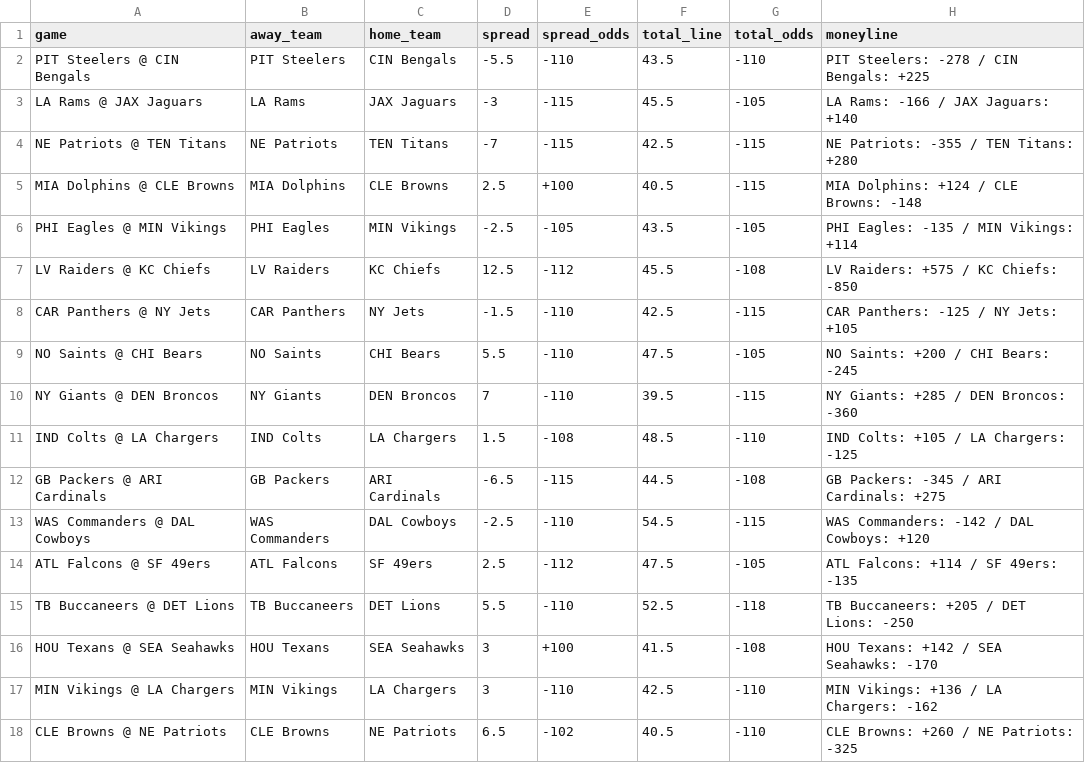
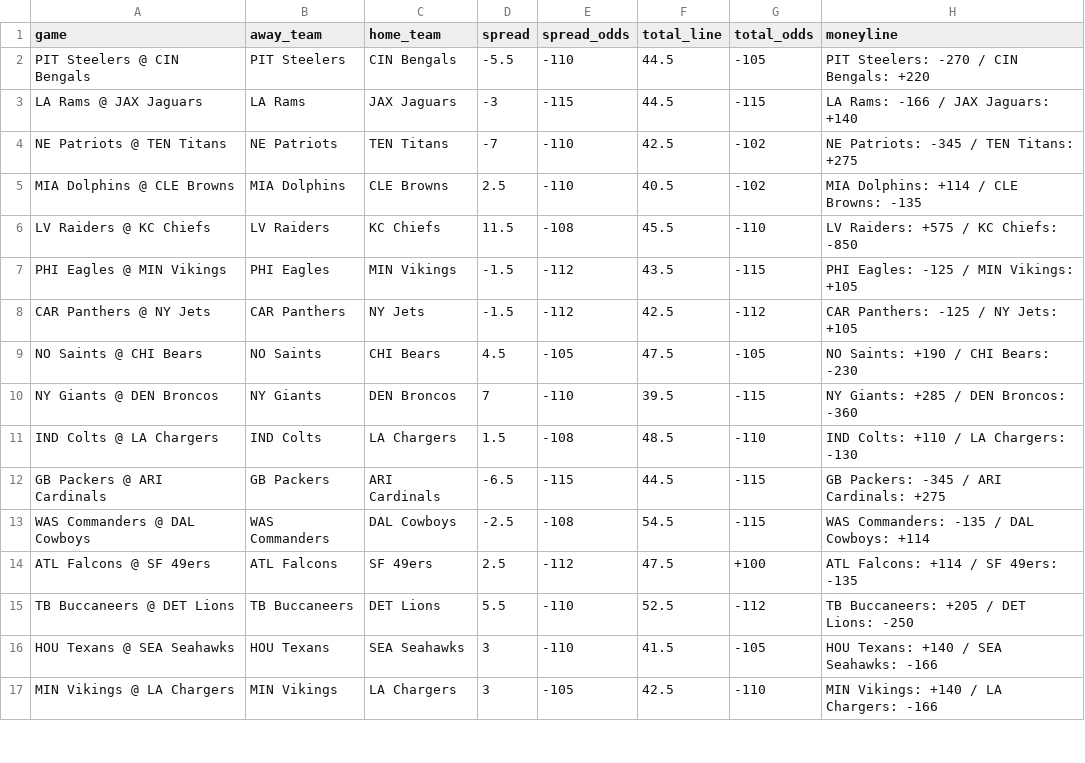
Before and after one commit to atharva-ketkar1/NFL_Game_Predictor, a CSV file: nfl_data/week_7/draftkings_nfl_week_7_game_lines.csv, drawn as a sheet; only a part is shown; the diff covers the shown part only.

```diff
--- a/nfl_data/week_7/draftkings_nfl_week_7_game_lines.csv
+++ b/nfl_data/week_7/draftkings_nfl_week_7_game_lines.csv
@@ -1,18 +1,17 @@
 game,away_team,home_team,spread,spread_odds,total_line,total_odds,moneyline
-PIT Steelers @ CIN Bengals,PIT Steelers,CIN Bengals,-5.5,-110,43.5,-110,PIT Steelers: -278 / CIN Bengals: +225
-LA Rams @ JAX Jaguars,LA Rams,JAX Jaguars,-3,-115,45.5,-105,LA Rams: -166 / JAX Jaguars: +140
-NE Patriots @ TEN Titans,NE Patriots,TEN Titans,-7,-115,42.5,-115,NE Patriots: -355 / TEN Titans: +280
-MIA Dolphins @ CLE Browns,MIA Dolphins,CLE Browns,2.5,+100,40.5,-115,MIA Dolphins: +124 / CLE Browns: -148
-PHI Eagles @ MIN Vikings,PHI Eagles,MIN Vikings,-2.5,-105,43.5,-105,PHI Eagles: -135 / MIN Vikings: +114
-LV Raiders @ KC Chiefs,LV Raiders,KC Chiefs,12.5,-112,45.5,-108,LV Raiders: +575 / KC Chiefs: -850
-CAR Panthers @ NY Jets,CAR Panthers,NY Jets,-1.5,-110,42.5,-115,CAR Panthers: -125 / NY Jets: +105
-NO Saints @ CHI Bears,NO Saints,CHI Bears,5.5,-110,47.5,-105,NO Saints: +200 / CHI Bears: -245
+PIT Steelers @ CIN Bengals,PIT Steelers,CIN Bengals,-5.5,-110,44.5,-105,PIT Steelers: -270 / CIN Bengals: +220
+LA Rams @ JAX Jaguars,LA Rams,JAX Jaguars,-3,-115,44.5,-115,LA Rams: -166 / JAX Jaguars: +140
+NE Patriots @ TEN Titans,NE Patriots,TEN Titans,-7,-110,42.5,-102,NE Patriots: -345 / TEN Titans: +275
+MIA Dolphins @ CLE Browns,MIA Dolphins,CLE Browns,2.5,-110,40.5,-102,MIA Dolphins: +114 / CLE Browns: -135
+LV Raiders @ KC Chiefs,LV Raiders,KC Chiefs,11.5,-108,45.5,-110,LV Raiders: +575 / KC Chiefs: -850
+PHI Eagles @ MIN Vikings,PHI Eagles,MIN Vikings,-1.5,-112,43.5,-115,PHI Eagles: -125 / MIN Vikings: +105
+CAR Panthers @ NY Jets,CAR Panthers,NY Jets,-1.5,-112,42.5,-112,CAR Panthers: -125 / NY Jets: +105
+NO Saints @ CHI Bears,NO Saints,CHI Bears,4.5,-105,47.5,-105,NO Saints: +190 / CHI Bears: -230
 NY Giants @ DEN Broncos,NY Giants,DEN Broncos,7,-110,39.5,-115,NY Giants: +285 / DEN Broncos: -360
-IND Colts @ LA Chargers,IND Colts,LA Chargers,1.5,-108,48.5,-110,IND Colts: +105 / LA Chargers: -125
-GB Packers @ ARI Cardinals,GB Packers,ARI Cardinals,-6.5,-115,44.5,-108,GB Packers: -345 / ARI Cardinals: +275
-WAS Commanders @ DAL Cowboys,WAS Commanders,DAL Cowboys,-2.5,-110,54.5,-115,WAS Commanders: -142 / DAL Cowboys: +120
-ATL Falcons @ SF 49ers,ATL Falcons,SF 49ers,2.5,-112,47.5,-105,ATL Falcons: +114 / SF 49ers: -135
-TB Buccaneers @ DET Lions,TB Buccaneers,DET Lions,5.5,-110,52.5,-118,TB Buccaneers: +205 / DET Lions: -250
-HOU Texans @ SEA Seahawks,HOU Texans,SEA Seahawks,3,+100,41.5,-108,HOU Texans: +142 / SEA Seahawks: -170
-MIN Vikings @ LA Chargers,MIN Vikings,LA Chargers,3,-110,42.5,-110,MIN Vikings: +136 / LA Chargers: -162
-CLE Browns @ NE Patriots,CLE Browns,NE Patriots,6.5,-102,40.5,-110,CLE Browns: +260 / NE Patriots: -325
+IND Colts @ LA Chargers,IND Colts,LA Chargers,1.5,-108,48.5,-110,IND Colts: +110 / LA Chargers: -130
+GB Packers @ ARI Cardinals,GB Packers,ARI Cardinals,-6.5,-115,44.5,-115,GB Packers: -345 / ARI Cardinals: +275
+WAS Commanders @ DAL Cowboys,WAS Commanders,DAL Cowboys,-2.5,-108,54.5,-115,WAS Commanders: -135 / DAL Cowboys: +114
+ATL Falcons @ SF 49ers,ATL Falcons,SF 49ers,2.5,-112,47.5,+100,ATL Falcons: +114 / SF 49ers: -135
+TB Buccaneers @ DET Lions,TB Buccaneers,DET Lions,5.5,-110,52.5,-112,TB Buccaneers: +205 / DET Lions: -250
+HOU Texans @ SEA Seahawks,HOU Texans,SEA Seahawks,3,-110,41.5,-105,HOU Texans: +140 / SEA Seahawks: -166
+MIN Vikings @ LA Chargers,MIN Vikings,LA Chargers,3,-105,42.5,-110,MIN Vikings: +140 / LA Chargers: -166
```
Also changed, not shown: 4 added rows, 3 removed rows and 4 edited cells elsewhere in this file, nfl_data/week_7/fanduel_nfl_week_7_game_lines.csv, 5 other files.
